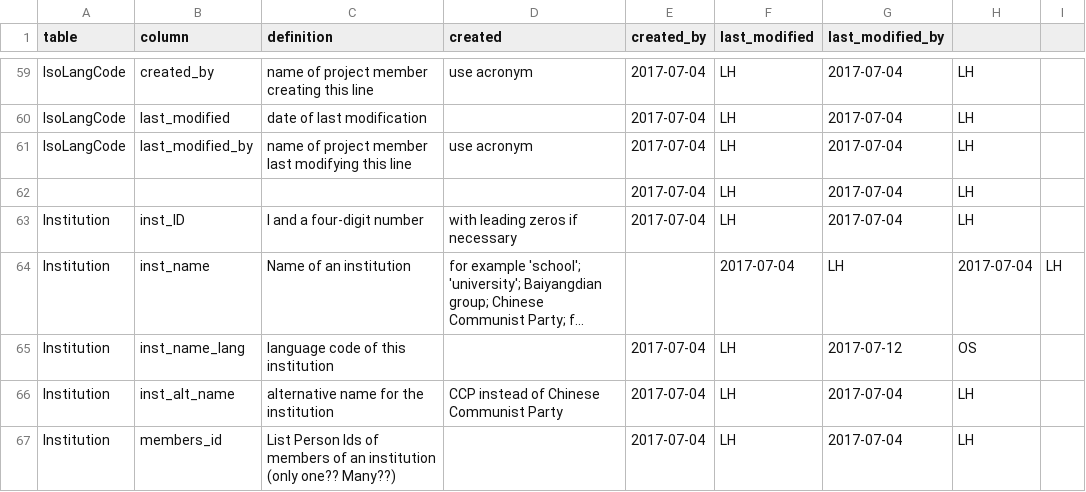
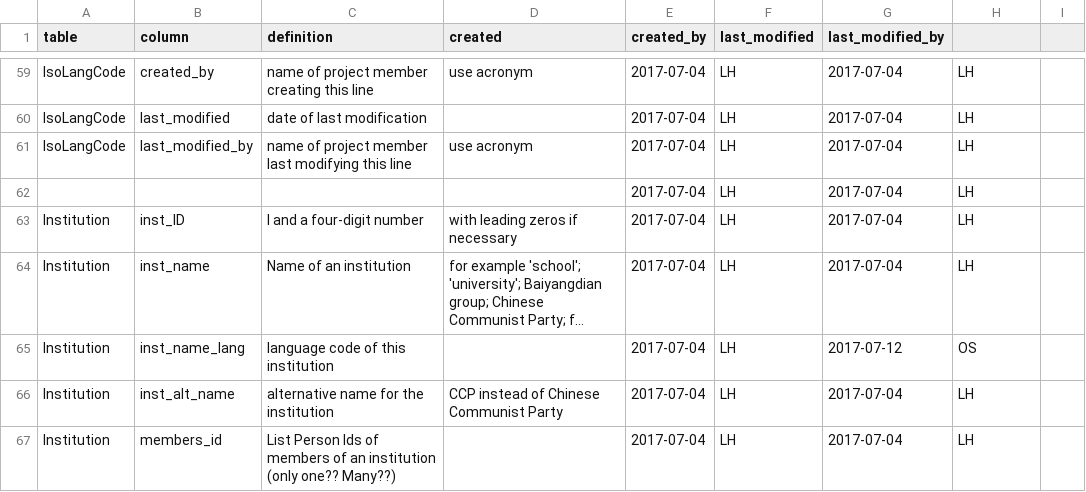
Before and after one commit to readchina/ReadAct, a CSV file: data/helper/data_dictionary.csv, drawn as a sheet; only a part is shown, gaps mark what is left out; long unchanged cells end in …; the diff names each change by its address in the sheet, - before the commit and + after, or states it on an @@ line.

Commit message:
[ignore] minor fixup

```diff
--- a/data/helper/data_dictionary.csv
+++ b/data/helper/data_dictionary.csv
-E64 (created_by): (empty)
+E64 (created_by): 2017-07-04
-F64 (last_modified): 2017-07-04
+F64 (last_modified): LH
-G64 (last_modified_by): LH
+G64 (last_modified_by): 2017-07-04
-H64: 2017-07-04
+H64: LH
-I64: LH
+I64: (empty)
```
